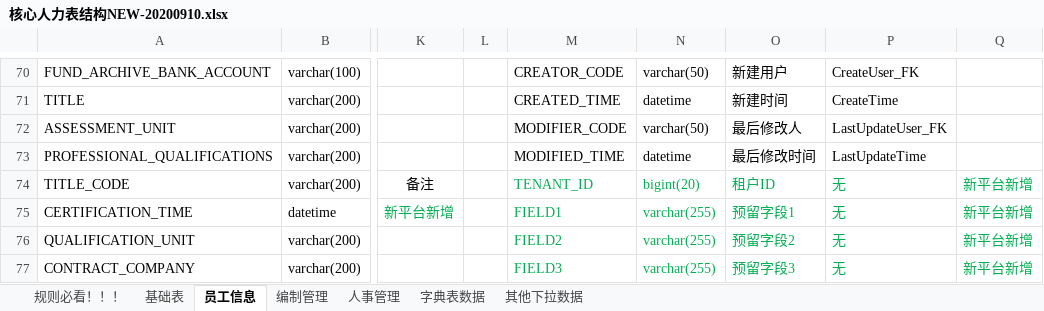
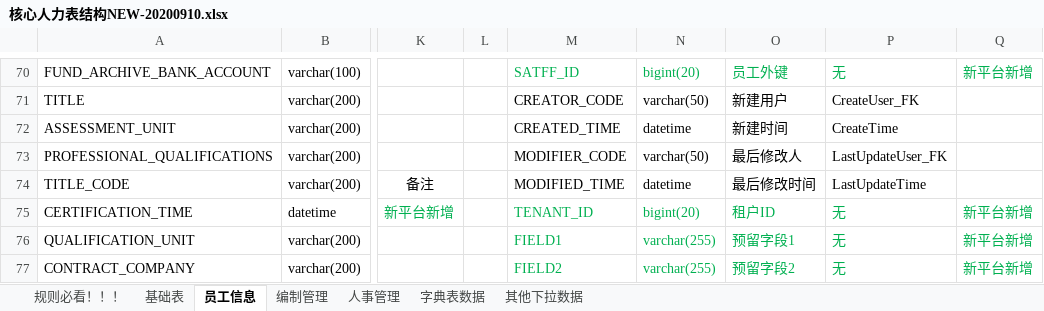
Before and after one commit to cp-hi/herdao_manpower, an Excel workbook: doc/核心人力表结构NEW-20200910.xlsx, sheet 员工信息, drawn as a sheet; only a part is shown, gaps mark what is left out; values as stored, in another font and other column widths than the file's, no borders; the diff covers the shown part only; the diff names each change by its address in the sheet, - before the commit and + after, or states it on an @@ line.

```diff
--- a/doc/核心人力表结构NEW-20200910.xlsx (sheet 员工信息)
+++ b/doc/核心人力表结构NEW-20200910.xlsx (sheet 员工信息)
-M70: CREATOR_CODE
+M70: SATFF_ID
-M70:P70 text colour: black
+M70:P70 text colour: #00B050
-N70: varchar(50)
+N70: bigint(20)
-O70: 新建用户
+O70: 员工外键
-P70: CreateUser_FK
+P70: 无
-Q70: (empty)
+Q70: 新平台新增
-M71: CREATED_TIME
+M71: CREATOR_CODE
-N71: datetime
+N71: varchar(50)
-O71: 新建时间
+O71: 新建用户
-P71: CreateTime
+P71: CreateUser_FK
-M72: MODIFIER_CODE
+M72: CREATED_TIME
-N72: varchar(50)
+N72: datetime
-O72: 最后修改人
+O72: 新建时间
-P72: LastUpdateUser_FK
+P72: CreateTime
-M73: MODIFIED_TIME
+M73: MODIFIER_CODE
-N73: datetime
+N73: varchar(50)
-O73: 最后修改时间
+O73: 最后修改人
-P73: LastUpdateTime
+P73: LastUpdateUser_FK
-M74: TENANT_ID
+M74: MODIFIED_TIME
-M74:P74 text colour: #00B050
+M74:P74 text colour: black
-N74: bigint(20)
+N74: datetime
-O74: 租户ID
+O74: 最后修改时间
-P74: 无
+P74: LastUpdateTime
-Q74: 新平台新增
+Q74: (empty)
-M75: FIELD1
+M75: TENANT_ID
-N75: varchar(255)
+N75: bigint(20)
-O75: 预留字段1
+O75: 租户ID
-M76: FIELD2
+M76: FIELD1
-O76: 预留字段2
+O76: 预留字段1
-M77: FIELD3
+M77: FIELD2
-O77: 预留字段3
+O77: 预留字段2
```
Also changed, not shown: 97 edited cells and cell formats elsewhere in this sheet.
